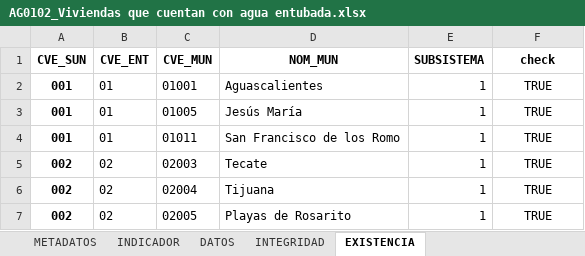
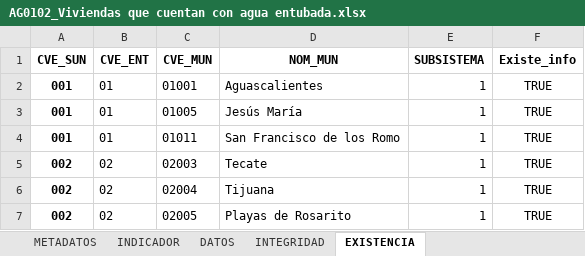
Before and after one commit to Caranarq/AG0102, an Excel workbook: AG0102_Viviendas que cuentan con agua entubada.xlsx, sheet EXISTENCIA, drawn as a sheet; only a part is shown; values as stored, in another font and other column widths than the file's, no borders; the diff names each change by its address in the sheet, - before the commit and + after, or states it on an @@ line.

```diff
--- a/AG0102_Viviendas que cuentan con agua entubada.xlsx (sheet EXISTENCIA)
+++ b/AG0102_Viviendas que cuentan con agua entubada.xlsx (sheet EXISTENCIA)
-F1: check
+F1: Existe_info
```
Also changed, not shown: sheet METADATOS, sheet INDICADOR.
